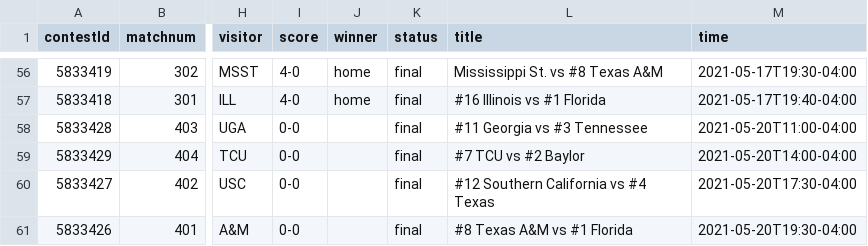
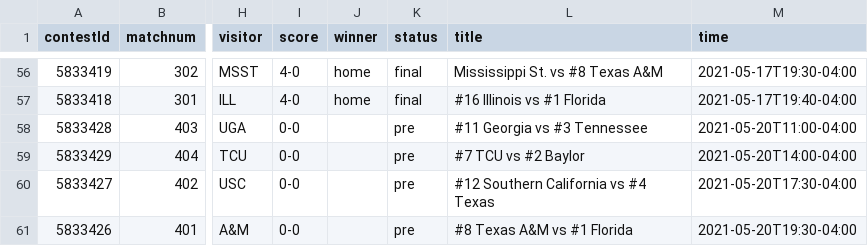
Before and after one commit to slam10s/may-madness, a TSV file: data/2020-21/ncaam/schedule.tsv, drawn as a sheet; only a part is shown, gaps mark what is left out; the diff names each change by its address in the sheet, - before the commit and + after, or states it on an @@ line.

```diff
--- a/data/2020-21/ncaam/schedule.tsv
+++ b/data/2020-21/ncaam/schedule.tsv
-K58:K61 (status): final
+K58:K61 (status): pre
```
Also changed, not shown: data/2020-21/ncaaw/schedule.tsv, data/2020-21/schedule/05-19.tsv, 3 other files.
